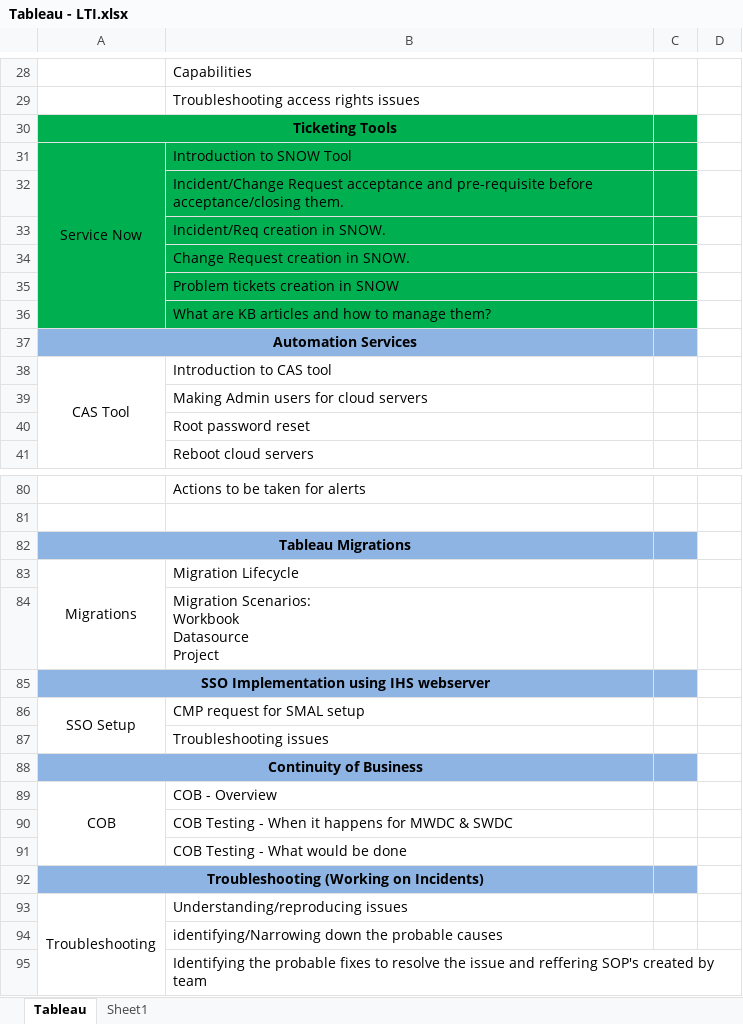
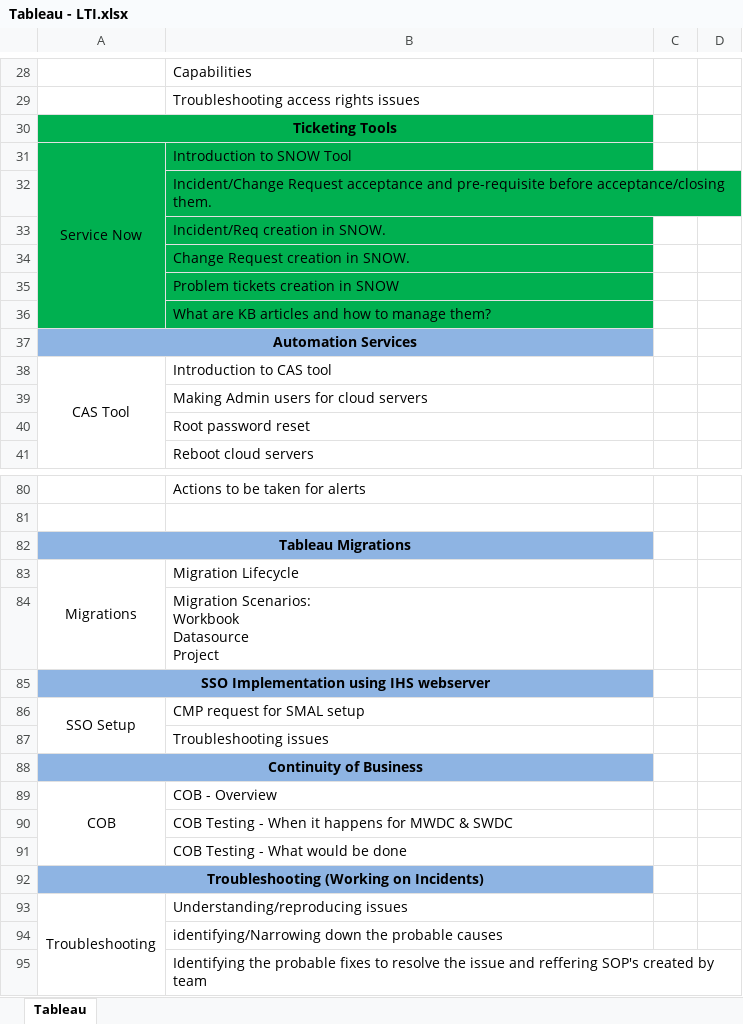
Before and after one commit to atingupta2005/tableau-server-training-aug-23, an Excel workbook: Tableau - LTI.xlsx, sheet Tableau, drawn as a sheet; only a part is shown, gaps mark what is left out; values as stored, in another font and other column widths than the file's, no borders; the diff covers the shown part only; the diff names each change by its address in the sheet, - before the commit and + after, or states it on an @@ line.

```diff
--- a/Tableau - LTI.xlsx (sheet Tableau)
+++ b/Tableau - LTI.xlsx (sheet Tableau)
-sheet tab: Sheet1
-C30:C36 fill: #00B050
+C30:C36 fill: none
-C37 fill: #8EB4E3
+C37 fill: none
-C82 fill: #8EB4E3
+C82 fill: none
-C85 fill: #8EB4E3
+C85 fill: none
-C88 fill: #8EB4E3
+C88 fill: none
-C92 fill: #8EB4E3
+C92 fill: none
```
Also changed, not shown: 7 edited cells and cell formats elsewhere in this sheet, 2 other files.
